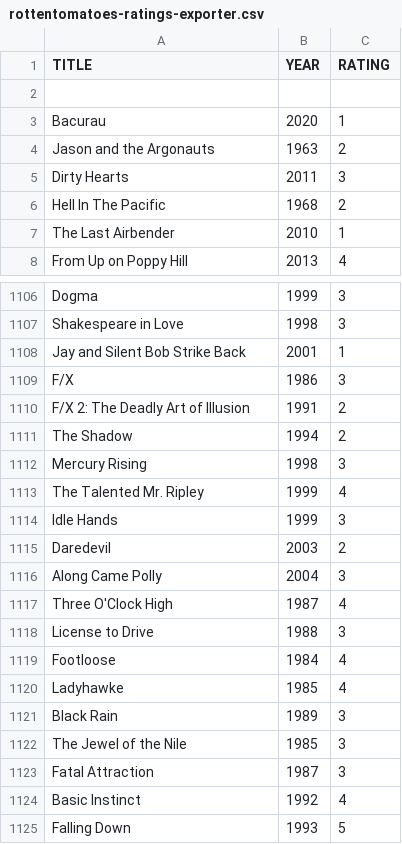
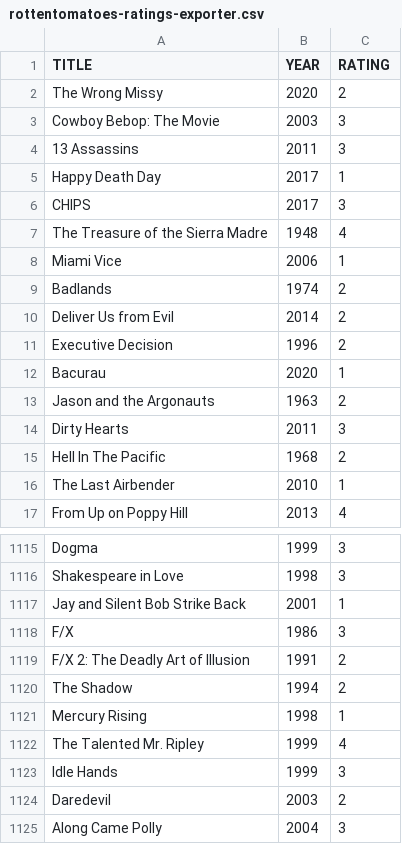
Before and after one commit to caiobegotti/Scripts, a CSV file: rottentomatoes-ratings-exporter.csv, drawn as a sheet; only a part is shown, gaps mark what is left out; the shorter side is filled out with more unchanged rows.

Commit message:
Update rottentomatoes-ratings-exporter.csv

```diff
--- a/rottentomatoes-ratings-exporter.csv
+++ b/rottentomatoes-ratings-exporter.csv
@@ -1,3 +1,12 @@
 TITLE, YEAR, RATING
-"", ,
+"The Wrong Missy", 2020, 2
+"Cowboy Bebop: The Movie", 2003, 3
+"13 Assassins", 2011, 3
+"Happy Death Day", 2017, 1
+"CHIPS", 2017, 3
+"The Treasure of the Sierra Madre", 1948, 4
+"Miami Vice", 2006, 1
+"Badlands", 1974, 2
+"Deliver Us from Evil", 2014, 2
+"Executive Decision", 1996, 2
 "Bacurau", 2020, 1
@@ -1111,3 +1120,3 @@ TITLE, YEAR, RATING
 "The Shadow", 1994, 2
-"Mercury Rising", 1998, 3
+"Mercury Rising", 1998, 1
 "The Talented Mr. Ripley", 1999, 4
```
